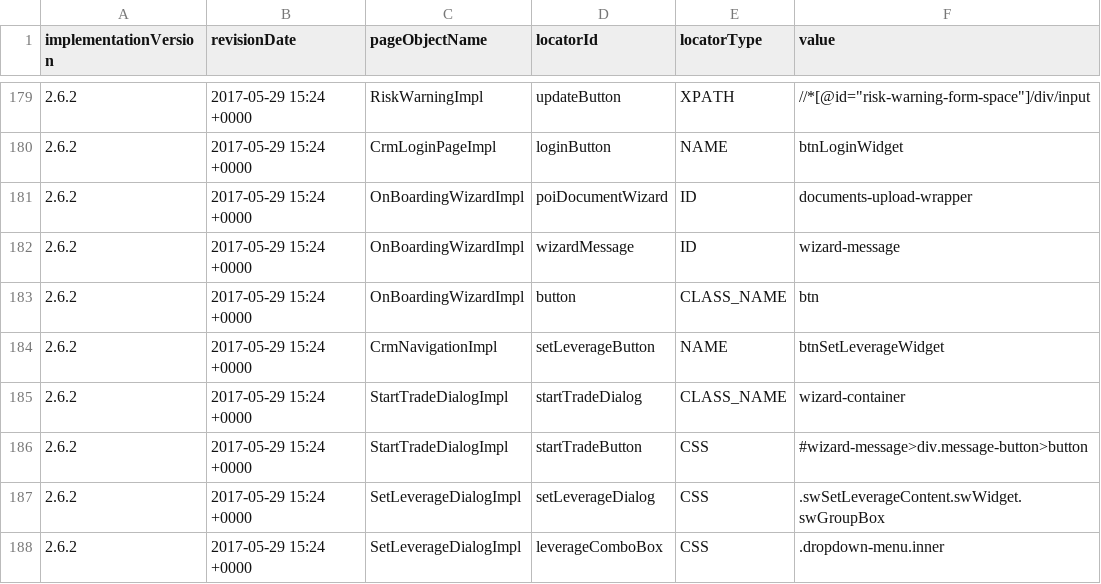
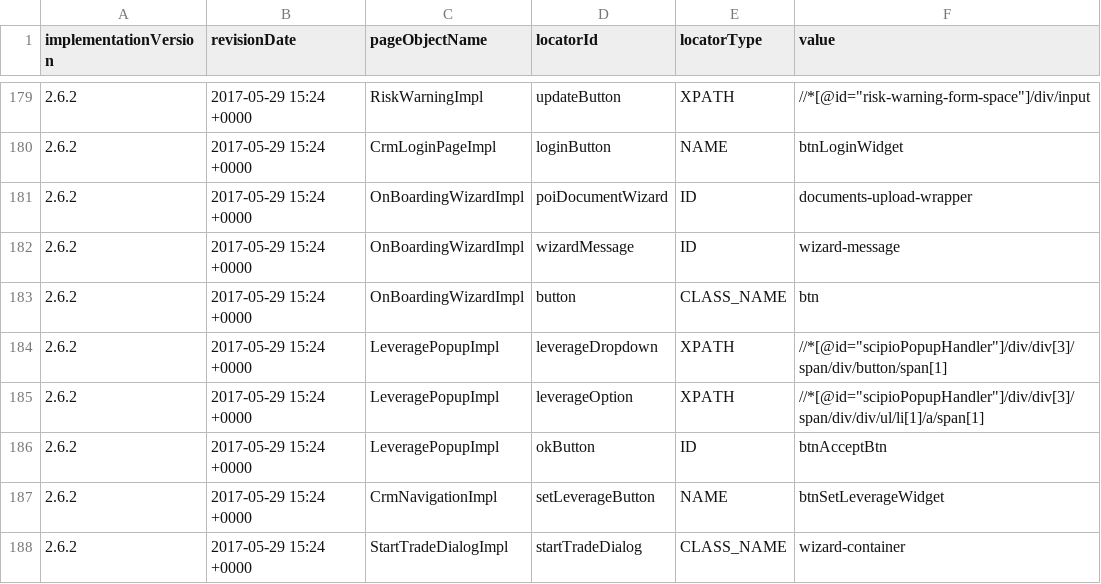
Before and after one commit to quantumua/old_atom, a CSV file: core/src/main/resources/webobjects/webObjectRepository.csv, drawn as a sheet; only a part is shown, gaps mark what is left out; the shorter side is filled out with more unchanged rows.

Commit message:
wizard options tests: filling additional details via UI, leverage popup

```diff
--- a/core/src/main/resources/webobjects/webObjectRepository.csv
+++ b/core/src/main/resources/webobjects/webObjectRepository.csv
@@ -183,2 +183,5 @@ implementationVersion,revisionDate,pageObjectName,locatorId,locatorType,value
 2.6.2,2017-05-29 15:24 +0000,OnBoardingWizardImpl,button,CLASS_NAME,btn
+2.6.2,2017-05-29 15:24 +0000,LeveragePopupImpl,leverageDropdown,XPATH,//*[@id="scipioPopupHandler"]/div/div[3]/span/div/button/span[1]
+2.6.2,2017-05-29 15:24 +0000,LeveragePopupImpl,leverageOption,XPATH,//*[@id="scipioPopupHandler"]/div/div[3]/span/div/div/ul/li[1]/a/span[1]
+2.6.2,2017-05-29 15:24 +0000,LeveragePopupImpl,okButton,ID,btnAcceptBtn
 2.6.2,2017-05-29 15:24 +0000,CrmNavigationImpl,setLeverageButton,NAME,btnSetLeverageWidget
```
Also changed, not shown: 17 other files.
